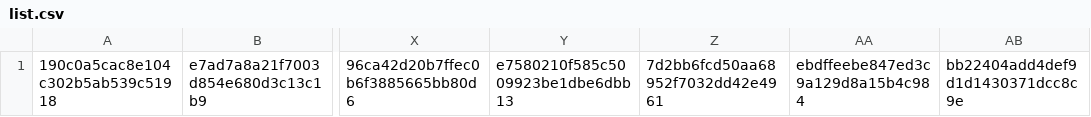
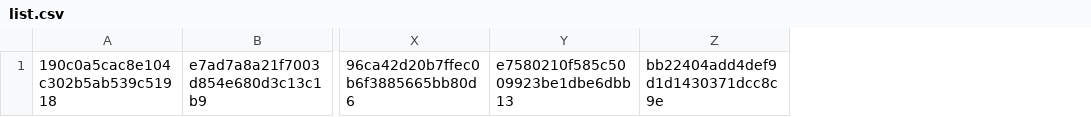
Before and after one commit to esandine/assassins2016, a CSV file: list.csv, drawn as a sheet; only a part is shown, gaps mark what is left out; the diff names each change by its address in the sheet, - before the commit and + after, or states it on an @@ line.

```diff
--- a/list.csv
+++ b/list.csv
-column Z, row 1: 7d2bb6fcd50aa68952f7032dd42e4961
-column AA, row 1: ebdffeebe847ed3c9a129d8a15b4c984
```
Also changed, not shown: leaderboard.csv, 1 other file.
